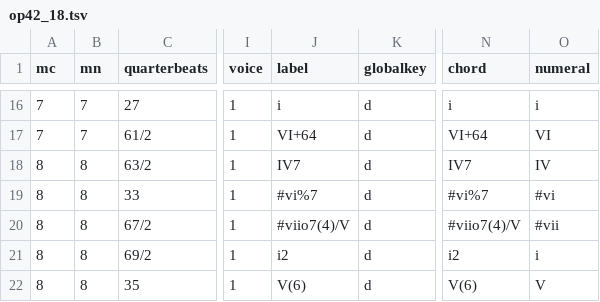
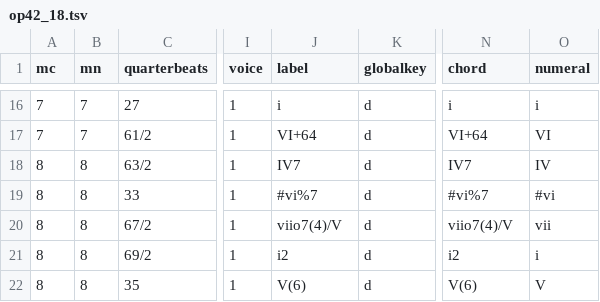
Before and after one commit to DCMLab/rachmaninoff_piano, a TSV file: harmonies/op42_18.tsv, drawn as a sheet; only a part is shown, gaps mark what is left out; the diff names each change by its address in the sheet, - before the commit and + after, or states it on an @@ line.

```diff
--- a/harmonies/op42_18.tsv
+++ b/harmonies/op42_18.tsv
-J20 (label): #viio7(4)/V
+J20 (label): viio7(4)/V
-N20 (chord): #viio7(4)/V
+N20 (chord): viio7(4)/V
-O20 (numeral): #vii
+O20 (numeral): vii
```
Also changed, not shown: reviewed/op42_18_reviewed.tsv, 2 other files.
